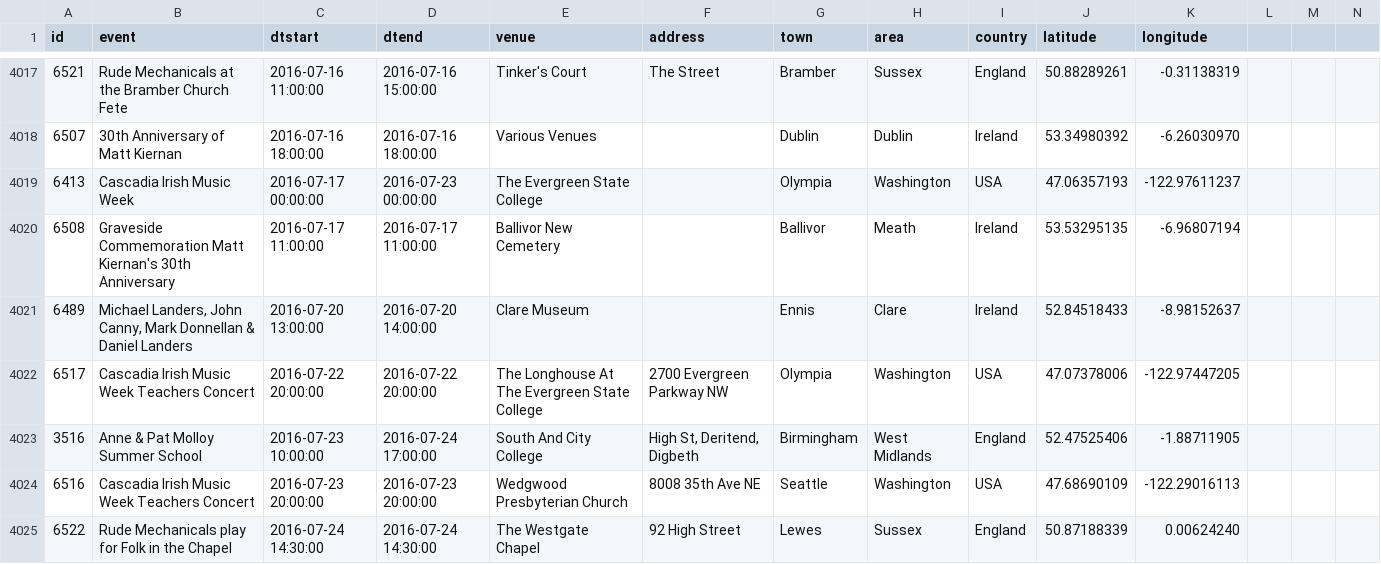
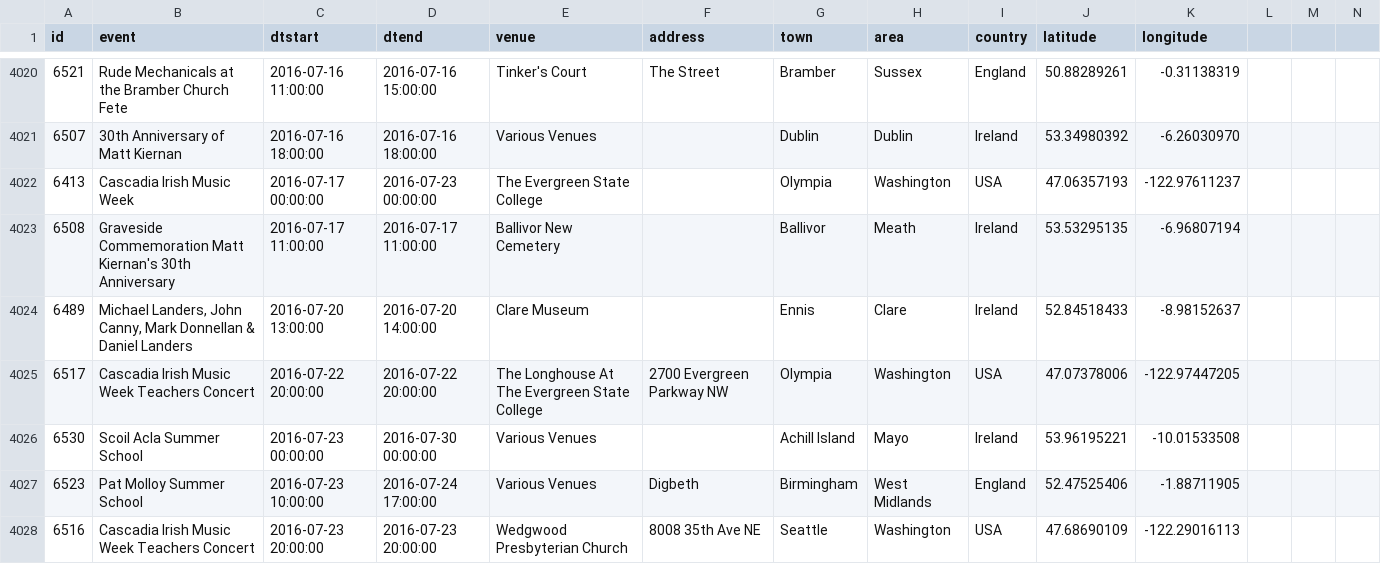
Before and after one commit to adactio/TheSession-data, a CSV file: csv/events.csv, drawn as a sheet; only a part is shown, gaps mark what is left out; the shorter side is filled out with more unchanged rows; the diff covers the shown part only.

Commit message:
Latest data dump

```diff
--- a/csv/events.csv
+++ b/csv/events.csv
@@ -4022,3 +4025,4 @@
 6517,"Cascadia Irish Music Week Teachers Concert","2016-07-22 20:00:00","2016-07-22 20:00:00","The Longhouse At The Evergreen State College","2700 Evergreen Parkway NW","Olympia","Washington","USA",47.07378006,-122.97447205
-3516,"Anne & Pat Molloy Summer School","2016-07-23 10:00:00","2016-07-24 17:00:00","South And City College","High St, Deritend, Digbeth","Birmingham","West Midlands","England",52.47525406,-1.88711905
+6530,"Scoil Acla Summer School","2016-07-23 00:00:00","2016-07-30 00:00:00","Various Venues","","Achill Island","Mayo","Ireland",53.96195221,-10.01533508
+6523,"Pat Molloy Summer School","2016-07-23 10:00:00","2016-07-24 17:00:00","Various Venues","Digbeth","Birmingham","West Midlands","England",52.47525406,-1.88711905
 6516,"Cascadia Irish Music Week Teachers Concert","2016-07-23 20:00:00","2016-07-23 20:00:00","Wedgwood Presbyterian Church","8008 35th Ave NE","Seattle","Washington","USA",47.68690109,-122.29016113
```
Also changed, not shown: 9 added rows, 2 removed rows and 16 edited cells elsewhere in this file, csv/sessions.csv, 6 other files.
